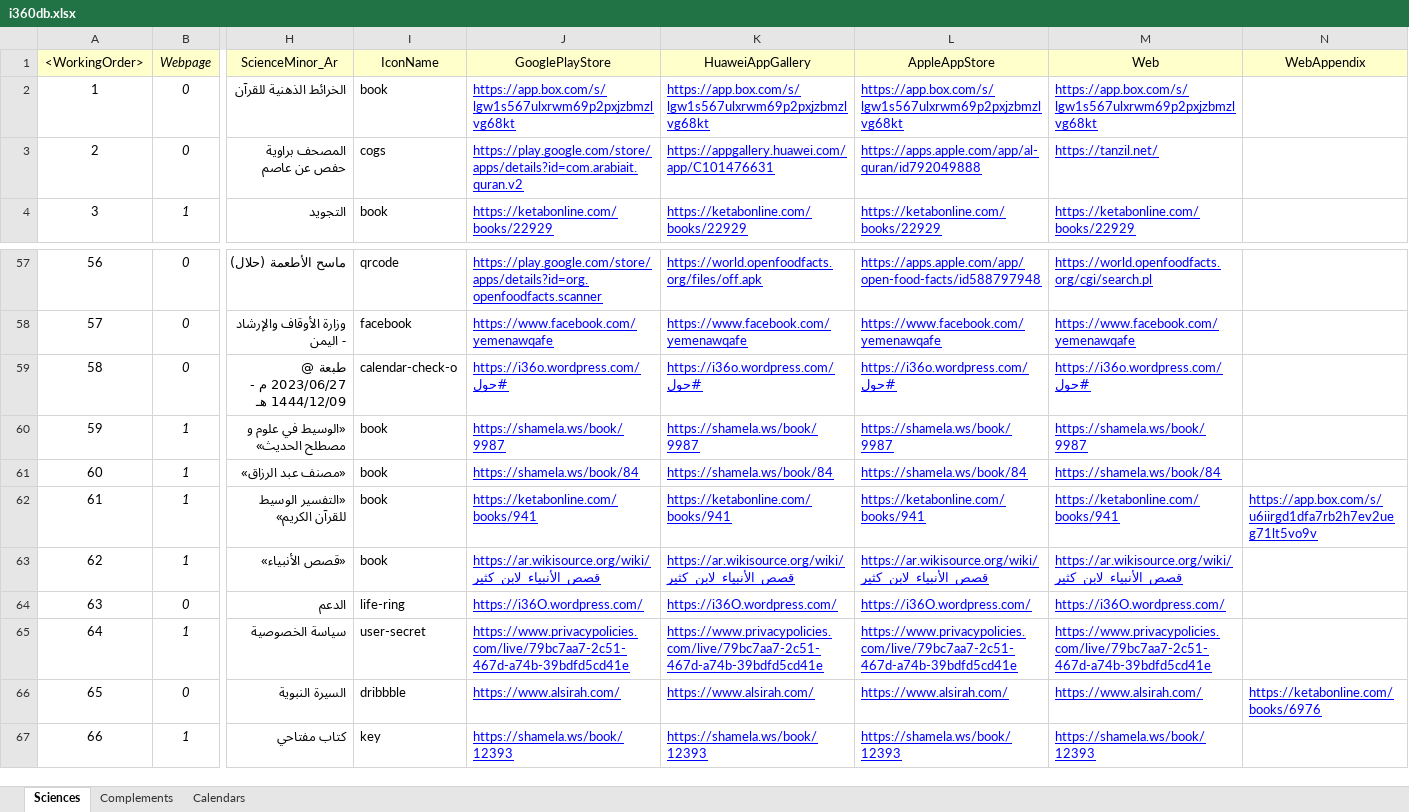
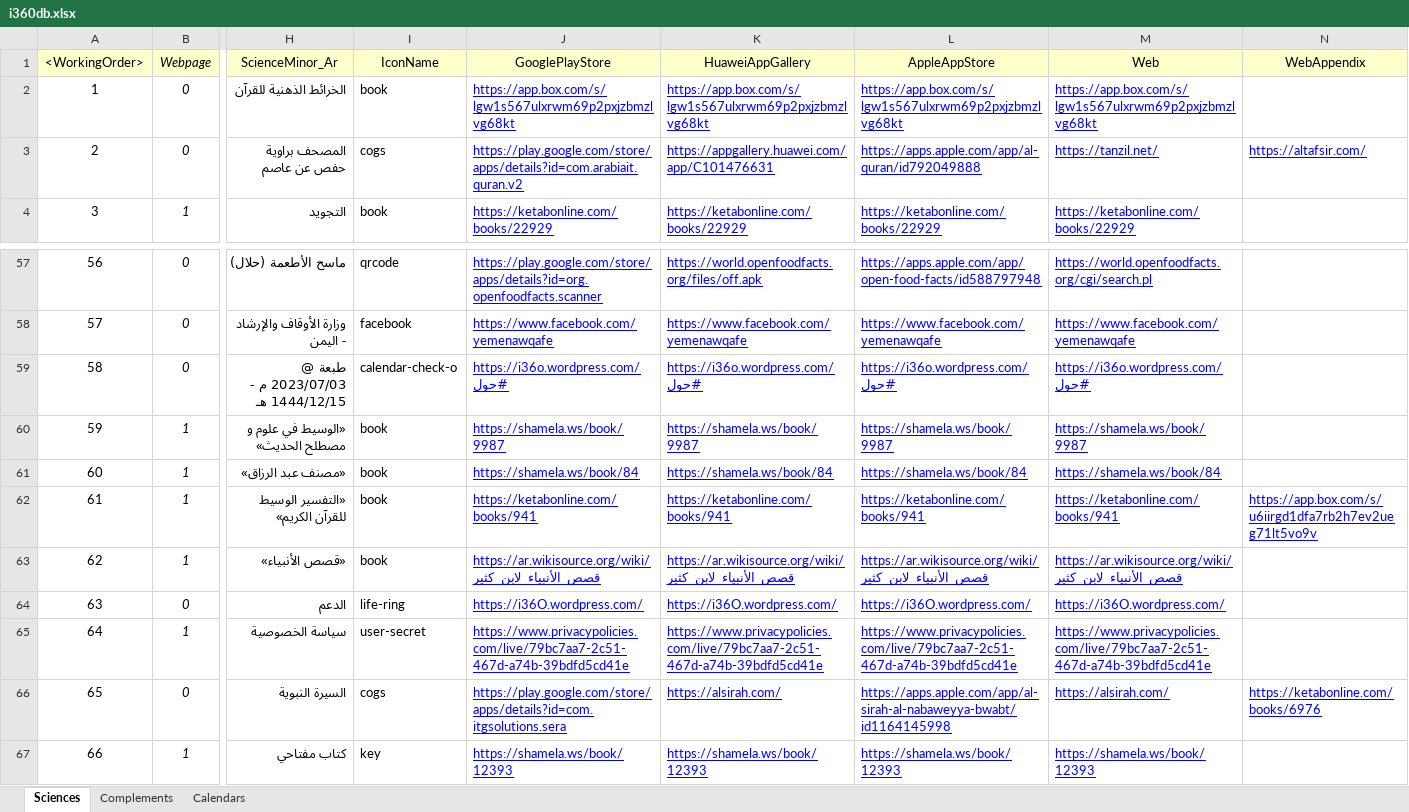
Before and after one commit to seifadin/i360, an Excel workbook: i360db/0.9.8/i360db.xlsx, sheet Sciences, drawn as a sheet; only a part is shown, gaps mark what is left out; values as stored, in another font and other column widths than the file's, no borders; the diff names each change by its address in the sheet, - before the commit and + after, or states it on an @@ line.

Commit message:
Add files via upload

```diff
--- a/i360db/0.9.8/i360db.xlsx (sheet Sciences)
+++ b/i360db/0.9.8/i360db.xlsx (sheet Sciences)
-N3 (WebAppendix): (empty)
+N3 (WebAppendix): https://altafsir.com/
-H59 (ScienceMinor_Ar): طبعة @ 2023/06/27 م - 1444/12/09 هـ
+H59 (ScienceMinor_Ar): طبعة @ 2023/07/03 م - 1444/12/15 هـ
-I66 (IconName): dribbble
+I66 (IconName): cogs
-J66 (GooglePlayStore): https://www.alsirah.com/
+J66 (GooglePlayStore): https://play.google.com/store/apps/details?id=com.itgsolutions.sera
-K66 (HuaweiAppGallery): https://www.alsirah.com/
+K66 (HuaweiAppGallery): https://alsirah.com/
-L66 (AppleAppStore): https://www.alsirah.com/
+L66 (AppleAppStore): https://apps.apple.com/app/al-sirah-al-nabaweyya-bwabt/id1164145998
-M66 (Web): https://www.alsirah.com/
+M66 (Web): https://alsirah.com/
```
Also changed, not shown: sheet Complements.
